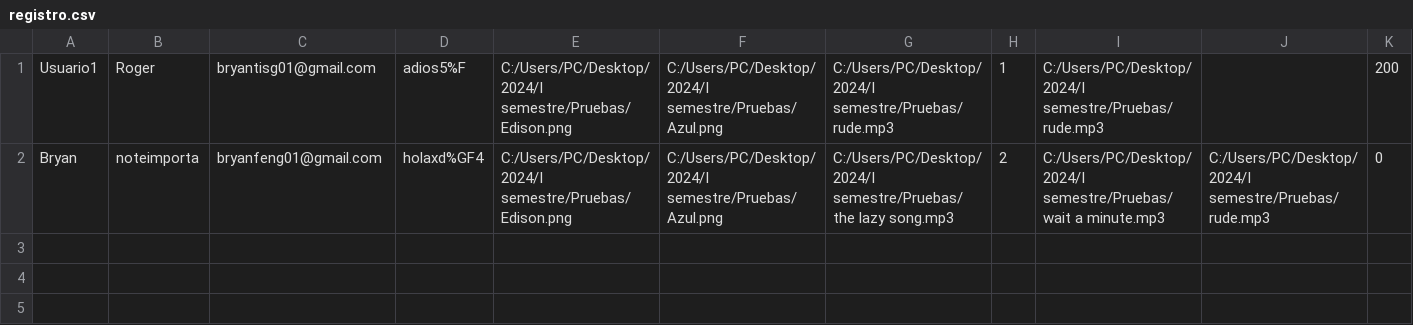
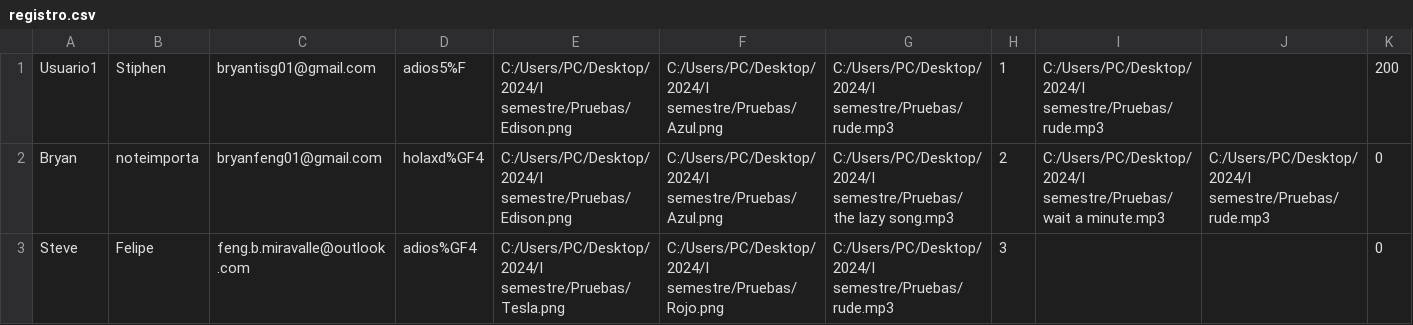
Before and after one commit to Feng672/GalactaTec, a CSV file: registro.csv, drawn as a sheet.

```diff
--- a/registro.csv
+++ b/registro.csv
@@ -1,2 +1,3 @@
-Usuario1,Roger,bryantisg01@gmail.com,adios5%F,C:/Users/PC/Desktop/2024/I semestre/Pruebas/Edison.png,C:/Users/PC/Desktop/2024/I semestre/Pruebas/Azul.png,C:/Users/PC/Desktop/2024/I semestre/Pruebas/rude.mp3,1,C:/Users/PC/Desktop/2024/I semestre/Pruebas/rude.mp3,,200
+Usuario1,Stiphen,bryantisg01@gmail.com,adios5%F,C:/Users/PC/Desktop/2024/I semestre/Pruebas/Edison.png,C:/Users/PC/Desktop/2024/I semestre/Pruebas/Azul.png,C:/Users/PC/Desktop/2024/I semestre/Pruebas/rude.mp3,1,C:/Users/PC/Desktop/2024/I semestre/Pruebas/rude.mp3,,200
 Bryan,noteimporta,bryanfeng01@gmail.com,holaxd%GF4,C:/Users/PC/Desktop/2024/I semestre/Pruebas/Edison.png,C:/Users/PC/Desktop/2024/I semestre/Pruebas/Azul.png,C:/Users/PC/Desktop/2024/I semestre/Pruebas/the lazy song.mp3,2,C:/Users/PC/Desktop/2024/I semestre/Pruebas/wait a minute.mp3,C:/Users/PC/Desktop/2024/I semestre/Pruebas/rude.mp3,0
+Steve,Felipe,feng.b.miravalle@outlook.com,adios%GF4,C:/Users/PC/Desktop/2024/I semestre/Pruebas/Tesla.png,C:/Users/PC/Desktop/2024/I semestre/Pruebas/Rojo.png,C:/Users/PC/Desktop/2024/I semestre/Pruebas/rude.mp3,3,,,0
```
Also changed, not shown: 1 other file.
